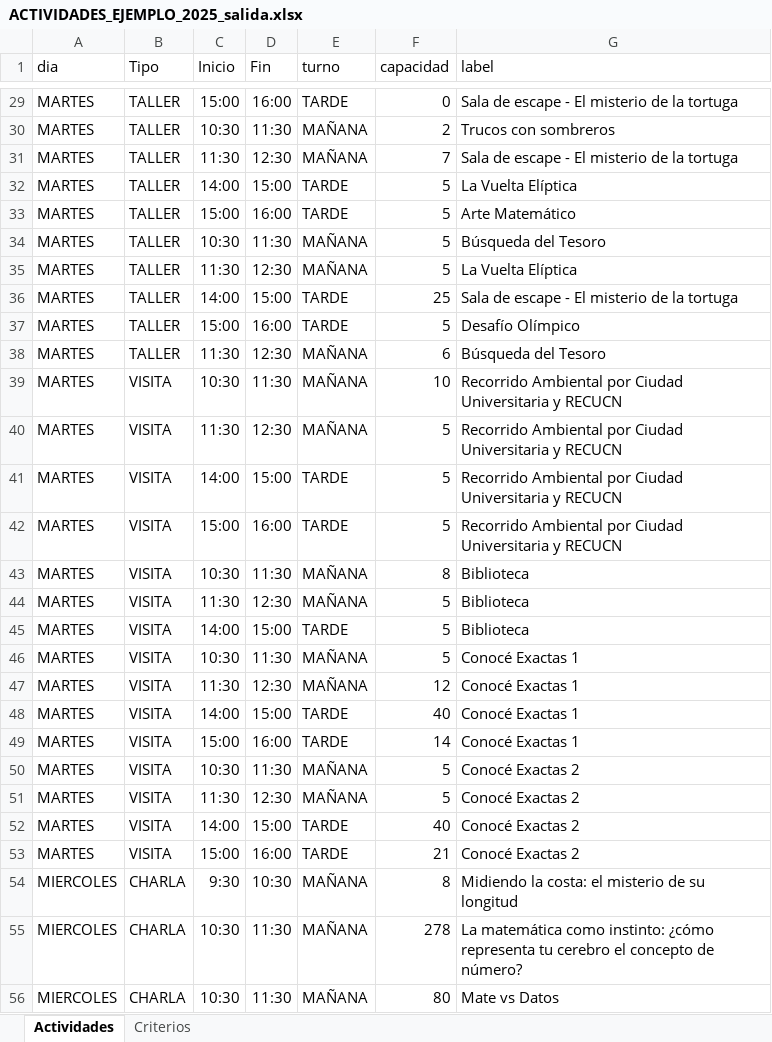
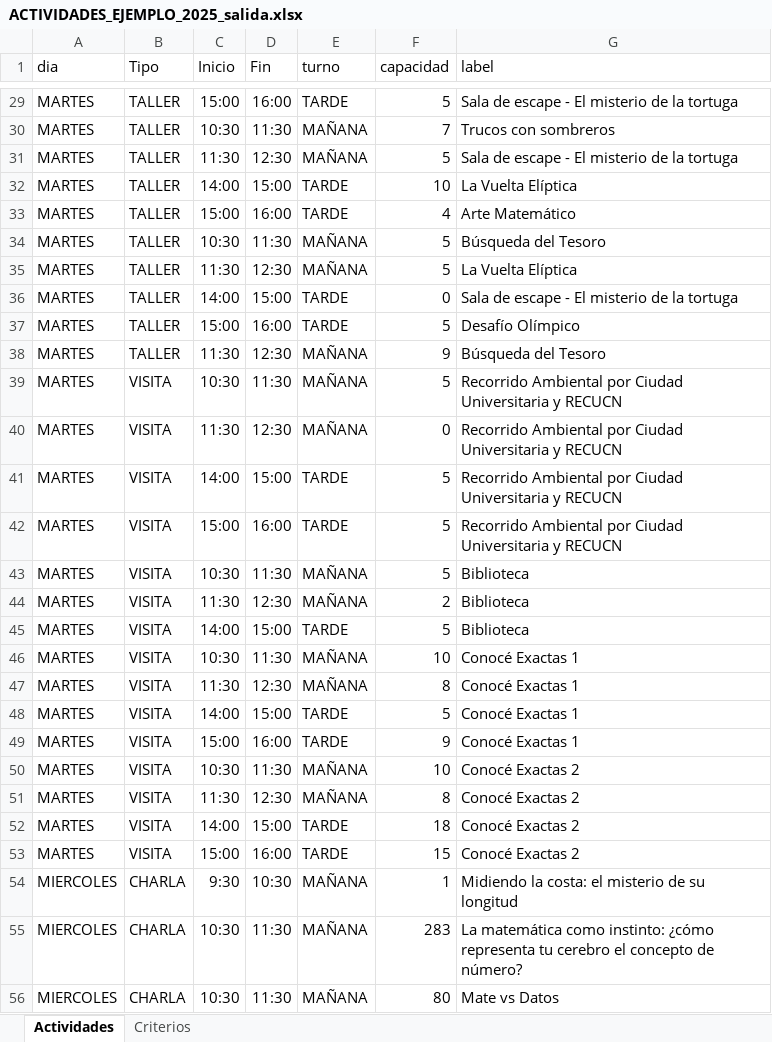
Before and after one commit to iojea/AsignacionesPopApp.jl, an Excel workbook: datos/ACTIVIDADES_EJEMPLO_2025_salida.xlsx, sheet Actividades, drawn as a sheet; only a part is shown, gaps mark what is left out; values as stored, in another font and other column widths than the file's, no borders; the diff covers the shown part only; the diff names each change by its address in the sheet, - before the commit and + after, or states it on an @@ line.

```diff
--- a/datos/ACTIVIDADES_EJEMPLO_2025_salida.xlsx (sheet Actividades)
+++ b/datos/ACTIVIDADES_EJEMPLO_2025_salida.xlsx (sheet Actividades)
-F29 (capacidad): 0
+F29 (capacidad): 5
-F30 (capacidad): 2
+F30 (capacidad): 7
-F31 (capacidad): 7
+F31 (capacidad): 5
-F32 (capacidad): 5
+F32 (capacidad): 10
-F33 (capacidad): 5
+F33 (capacidad): 4
-F36 (capacidad): 25
+F36 (capacidad): 0
-F38 (capacidad): 6
+F38 (capacidad): 9
-F39 (capacidad): 10
+F39 (capacidad): 5
-F40 (capacidad): 5
+F40 (capacidad): 0
-F43 (capacidad): 8
+F43 (capacidad): 5
-F44 (capacidad): 5
+F44 (capacidad): 2
-F46 (capacidad): 5
+F46 (capacidad): 10
-F47 (capacidad): 12
+F47 (capacidad): 8
-F48 (capacidad): 40
+F48 (capacidad): 5
-F49 (capacidad): 14
+F49 (capacidad): 9
-F50 (capacidad): 5
+F50 (capacidad): 10
-F51 (capacidad): 5
+F51 (capacidad): 8
-F52 (capacidad): 40
+F52 (capacidad): 18
-F53 (capacidad): 21
+F53 (capacidad): 15
-F54 (capacidad): 8
+F54 (capacidad): 1
-F55 (capacidad): 278
+F55 (capacidad): 283
```
Also changed, not shown: 91 edited cells elsewhere in this sheet, datos/Pre-filtrado.xlsx, datos/Salida.xlsx, 4 other files.
